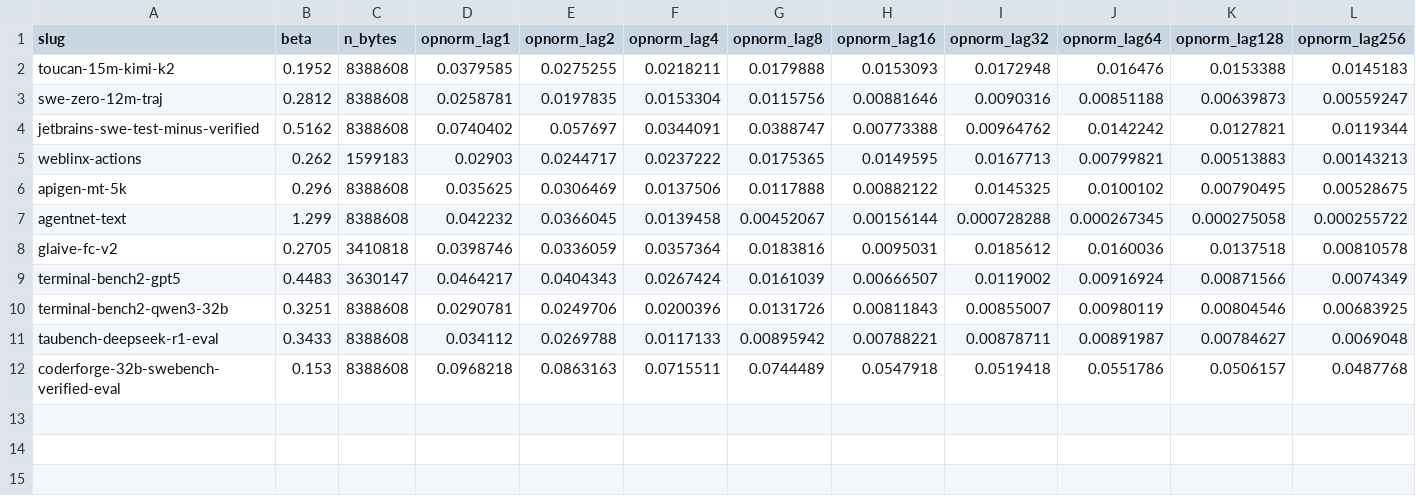
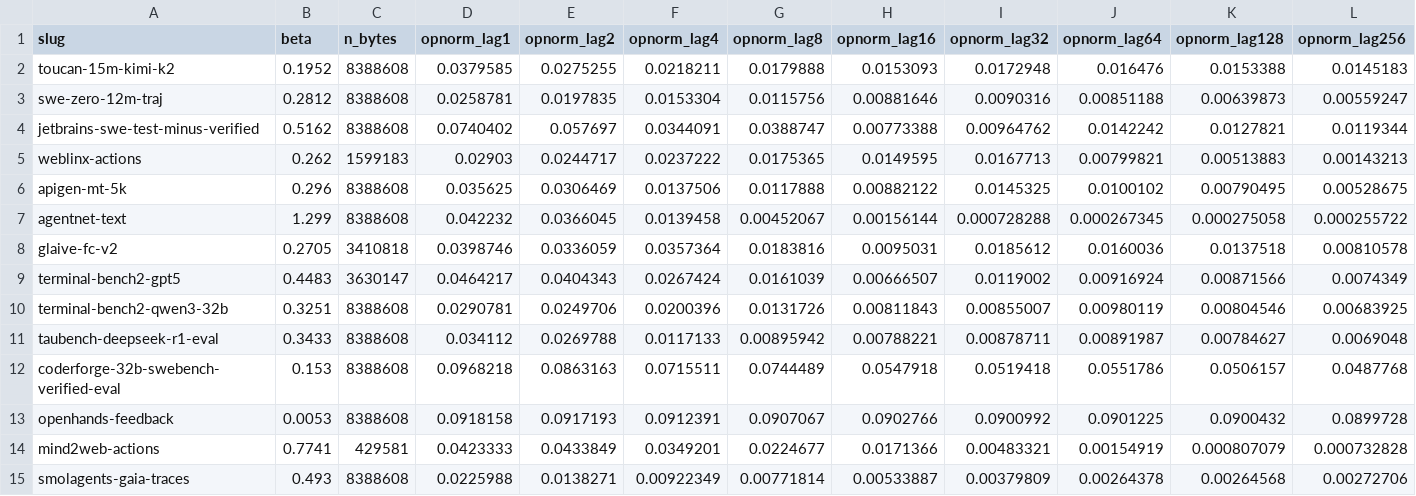
Before and after one commit to ShirleyHuang11/long-agentic-data, a CSV file: data/gamma_beta.csv, drawn as a sheet; only a part is shown; rows hold the shown columns only; the diff names each change by its address in the sheet, - before the commit and + after, or states it on an @@ line.

```diff
--- a/data/gamma_beta.csv
+++ b/data/gamma_beta.csv
+row 13: openhands-feedback | 0.0053 | 8388608 | 0.0918158 | 0.0917193 | 0.0912391 | 0.0907067 | 0.0902766 | 0.0900992 | 0.0901225 | 0.0900432 | 0.0899728
+row 14: mind2web-actions | 0.7741 | 429581 | 0.0423333 | 0.0433849 | 0.0349201 | 0.0224677 | 0.0171366 | 0.00483321 | 0.00154919 | 0.000807079 | 0.000732828
+row 15: smolagents-gaia-traces | 0.493 | 8388608 | 0.0225988 | 0.0138271 | 0.00922349 | 0.00771814 | 0.00533887 | 0.00379809 | 0.00264378 | 0.00264568 | 0.00272706
```
Also changed, not shown: 4 other files.
